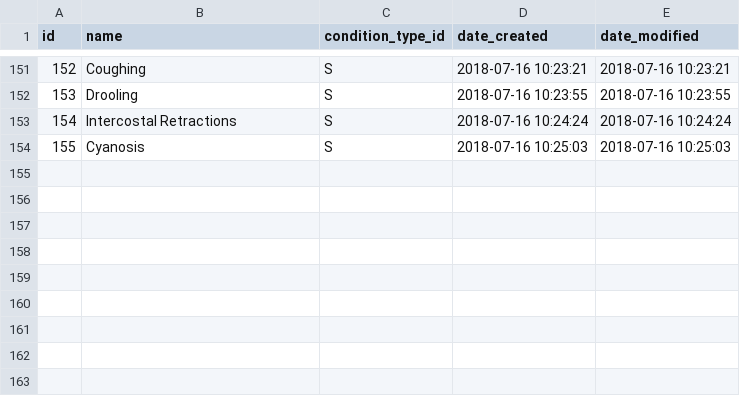
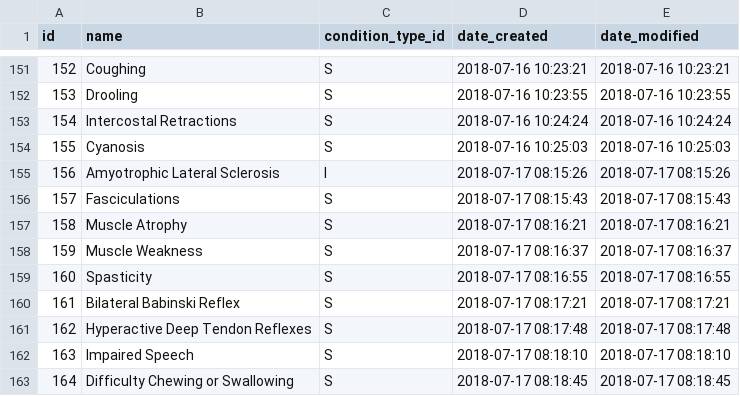
Before and after one commit to gafmgafm/med, a CSV file: data/condition.csv, drawn as a sheet; only a part is shown, gaps mark what is left out.

```diff
--- a/data/condition.csv
+++ b/data/condition.csv
@@ -154 +154,10 @@ id	name	condition_type_id	date_created	date_modified
 155	Cyanosis	S	2018-07-16 10:25:03	2018-07-16 10:25:03
+156	Amyotrophic Lateral Sclerosis	I	2018-07-17 08:15:26	2018-07-17 08:15:26
+157	Fasciculations	S	2018-07-17 08:15:43	2018-07-17 08:15:43
+158	Muscle Atrophy	S	2018-07-17 08:16:21	2018-07-17 08:16:21
+159	Muscle Weakness	S	2018-07-17 08:16:37	2018-07-17 08:16:37
+160	Spasticity	S	2018-07-17 08:16:55	2018-07-17 08:16:55
+161	Bilateral Babinski Reflex	S	2018-07-17 08:17:21	2018-07-17 08:17:21
+162	Hyperactive Deep Tendon Reflexes	S	2018-07-17 08:17:48	2018-07-17 08:17:48
+163	Impaired Speech	S	2018-07-17 08:18:10	2018-07-17 08:18:10
+164	Difficulty Chewing or Swallowing	S	2018-07-17 08:18:45	2018-07-17 08:18:45
```
Also changed, not shown: data/condition_relation.csv, 1 other file.
